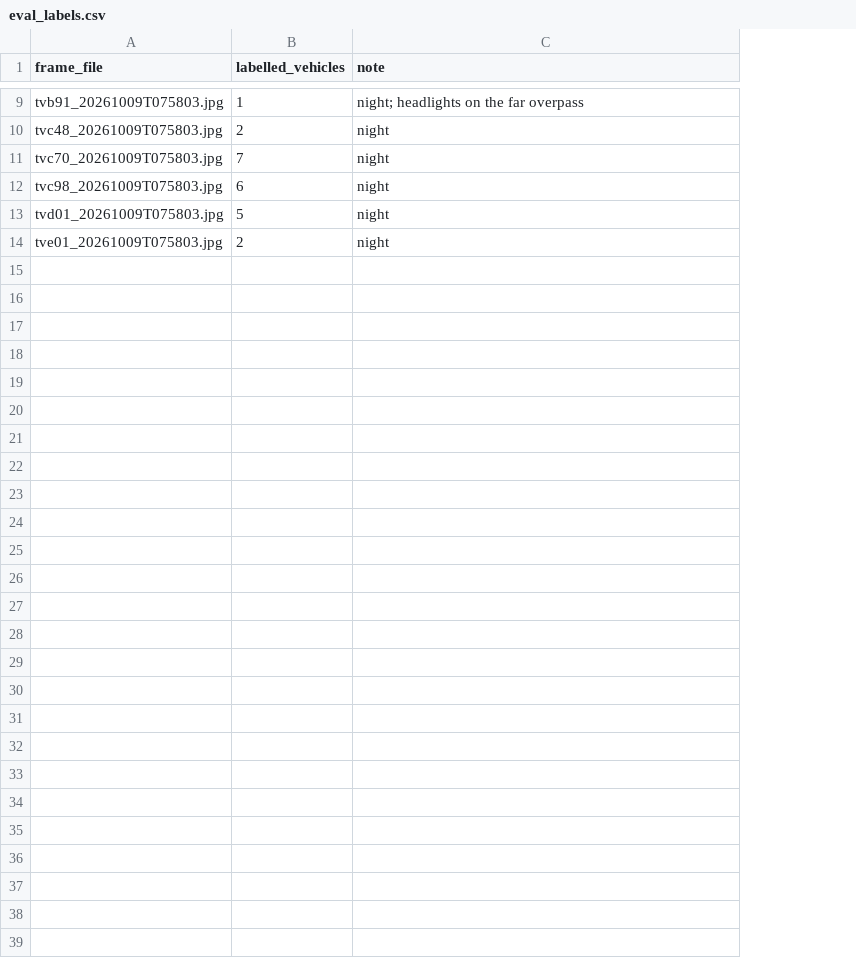
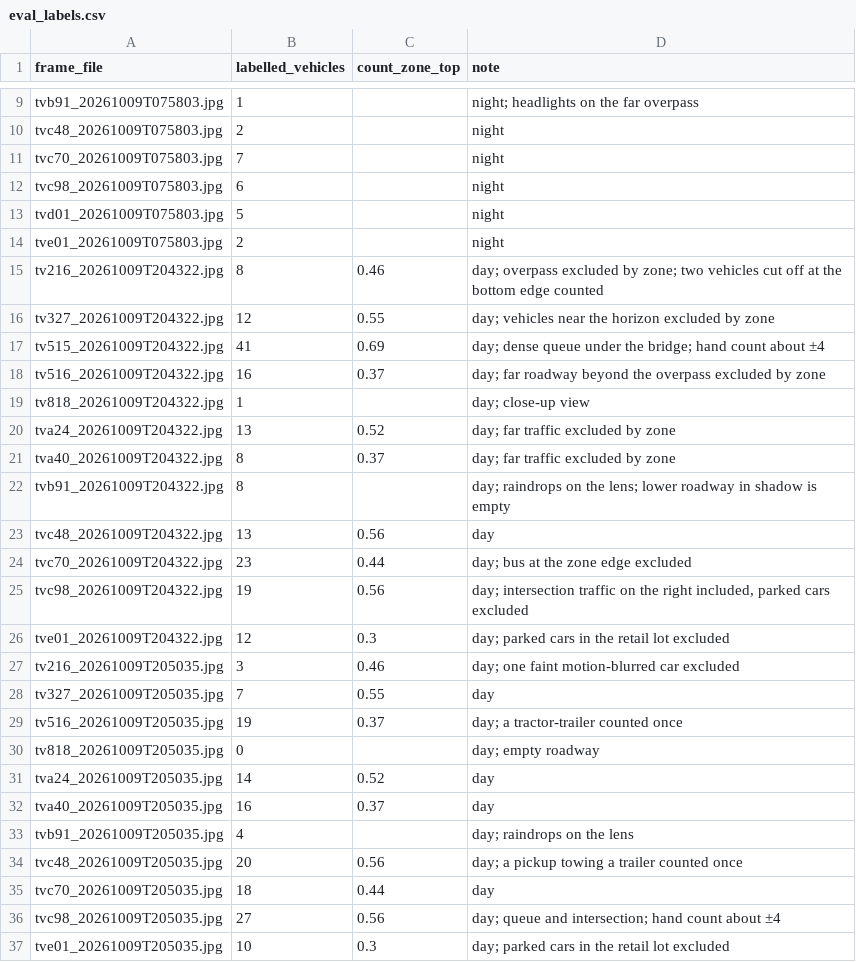
Before and after one commit to evannwilsonn/cloverleaf, a CSV file: seeds/eval_labels.csv, drawn as a sheet; only a part is shown, gaps mark what is left out; the diff names each change by its address in the sheet, - before the commit and + after, or states it on an @@ line.

```diff
--- a/seeds/eval_labels.csv
+++ b/seeds/eval_labels.csv
+column C (count_zone_top), empty
+row 15: tv216_20261009T204322.jpg | 8 | 0.46 | day; overpass excluded by zone; two vehicles cut off at the bottom edge counted
+row 16: tv327_20261009T204322.jpg | 12 | 0.55 | day; vehicles near the horizon excluded by zone
+row 17: tv515_20261009T204322.jpg | 41 | 0.69 | day; dense queue under the bridge; hand count about ±4
+row 18: tv516_20261009T204322.jpg | 16 | 0.37 | day; far roadway beyond the overpass excluded by zone
+row 19: tv818_20261009T204322.jpg | 1 |  | day; close-up view
+row 20: tva24_20261009T204322.jpg | 13 | 0.52 | day; far traffic excluded by zone
+row 21: tva40_20261009T204322.jpg | 8 | 0.37 | day; far traffic excluded by zone
+row 22: tvb91_20261009T204322.jpg | 8 |  | day; raindrops on the lens; lower roadway in shadow is empty
+row 23: tvc48_20261009T204322.jpg | 13 | 0.56 | day
+row 24: tvc70_20261009T204322.jpg | 23 | 0.44 | day; bus at the zone edge excluded
+row 25: tvc98_20261009T204322.jpg | 19 | 0.56 | day; intersection traffic on the right included, parked cars excluded
+row 26: tve01_20261009T204322.jpg | 12 | 0.3 | day; parked cars in the retail lot excluded
+row 27: tv216_20261009T205035.jpg | 3 | 0.46 | day; one faint motion-blurred car excluded
+row 28: tv327_20261009T205035.jpg | 7 | 0.55 | day
+row 29: tv516_20261009T205035.jpg | 19 | 0.37 | day; a tractor-trailer counted once
+row 30: tv818_20261009T205035.jpg | 0 |  | day; empty roadway
+row 31: tva24_20261009T205035.jpg | 14 | 0.52 | day
+row 32: tva40_20261009T205035.jpg | 16 | 0.37 | day
+row 33: tvb91_20261009T205035.jpg | 4 |  | day; raindrops on the lens
+row 34: tvc48_20261009T205035.jpg | 20 | 0.56 | day; a pickup towing a trailer counted once
+row 35: tvc70_20261009T205035.jpg | 18 | 0.44 | day
+row 36: tvc98_20261009T205035.jpg | 27 | 0.56 | day; queue and intersection; hand count about ±4
+row 37: tve01_20261009T205035.jpg | 10 | 0.3 | day; parked cars in the retail lot excluded
```
Also changed, not shown: eval/predictions.csv, 36 other files.
